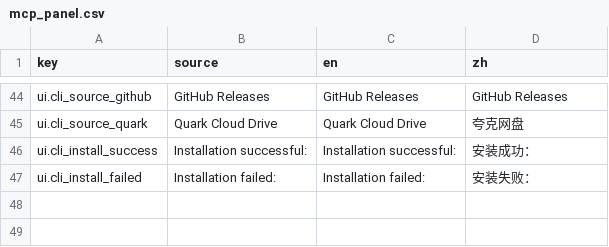
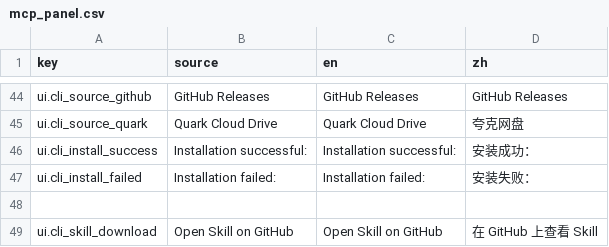
Before and after one commit to yurineko73/Godot-MCP-Native, a CSV file: addons/godot_mcp/translations/mcp_panel.csv, drawn as a sheet; only a part is shown, gaps mark what is left out.

Commit message:
feat: add skill download button, release automation script, and release skill
- Add Open Skill on GitHub button to CLI Tools tab (shell_open to skills/gdmcp/)

- Add ui.cli_skill_download translation key (EN/ZH)

- Create scripts/release.ps1: automates steps 1-5 (version bump, tests, CLI build, plugin archive, GitHub Release draft)

- Supports -DryRun (preview) and -SkipTests (quick iteration)

- Create skills/release/SKILL.md: teaches Codex how to run the release

- Steps 6 (Asset Library) and 7 (Quark) remain manual; step 8 (commit) printed as instructions

```diff
--- a/addons/godot_mcp/translations/mcp_panel.csv
+++ b/addons/godot_mcp/translations/mcp_panel.csv
@@ -47 +47,3 @@ ui.cli_install_success,Installation successful:,Installation successful:,安装
 ui.cli_install_failed,Installation failed:,Installation failed:,安装失败：
+
+ui.cli_skill_download,"Open Skill on GitHub","Open Skill on GitHub","在 GitHub 上查看 Skill"
```
Also changed, not shown: 3 other files.
